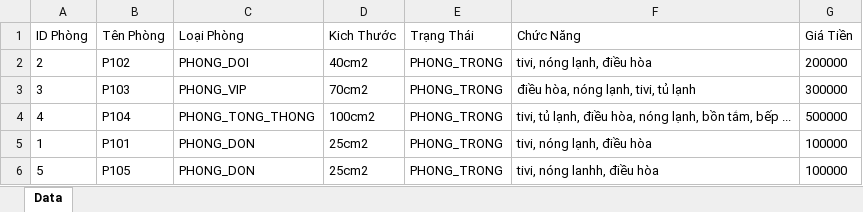
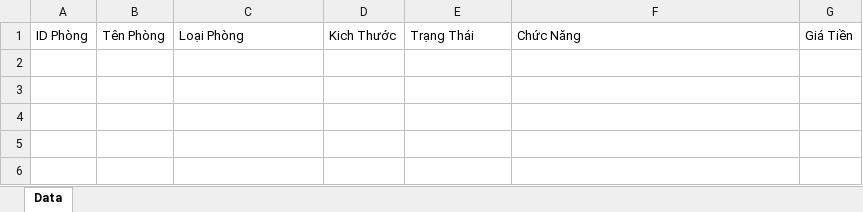
Before and after one commit to maboyzz/Hotel-Manager, an Excel workbook: dulieu/phongOutput.xlsx, sheet Data, drawn as a sheet; values as stored, in another font and other column widths than the file's, no borders; the diff names each change by its address in the sheet, - before the commit and + after, or states it on an @@ line.

```diff
--- a/dulieu/phongOutput.xlsx (sheet Data)
+++ b/dulieu/phongOutput.xlsx (sheet Data)
-row 2: 2 | P102 | PHONG_DOI | 40cm2 | PHONG_TRONG | tivi, nóng lạnh, điều hòa | 200000
-row 3: 3 | P103 | PHONG_VIP | 70cm2 | PHONG_TRONG | điều hòa, nóng lạnh, tivi, tủ lạnh | 300000
-row 4: 4 | P104 | PHONG_TONG_THONG | 100cm2 | PHONG_TRONG | tivi, tủ lạnh, điều hòa, nóng lạnh, bồn tắm, bếp ... | 500000
-row 5: 1 | P101 | PHONG_DON | 25cm2 | PHONG_TRONG | tivi, nóng lạnh, điều hòa | 100000
-row 6: 5 | P105 | PHONG_DON | 25cm2 | PHONG_TRONG | tivi, nóng lanhh, điều hòa | 100000
```
Also changed, not shown: dulieu/datPhongOutput.xlsx, dulieu/khachHangOutput.xlsx, 8 other files.
